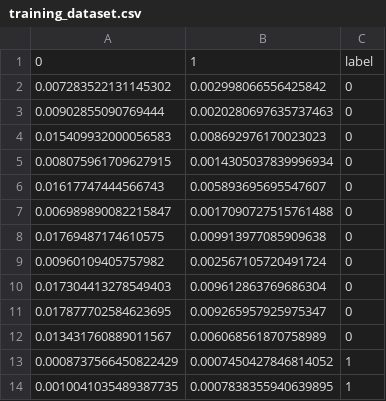
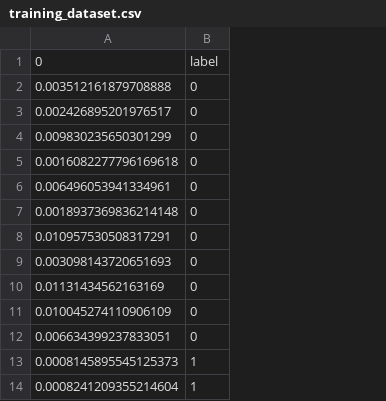
Before and after one commit to niburczyk/ProgrammingProject, a CSV file: training_dataset.csv, drawn as a sheet; only a part is shown; removed rows and columns are numbered as before the commit, all else as after; the diff names each change by its address in the sheet, - before the commit and + after, or states it on an @@ line.

```diff
--- a/training_dataset.csv
+++ b/training_dataset.csv
-column A, rows 1-14: 0 | 0.007283522131145302 | 0.00902855090769444 | 0.015409932000056583 | 0.008075961709627915 | 0.01617747444566743 | 0.006989890082215847 | 0.01769487174610575 | 0.00960109405757982 | 0.017304413278549403 | 0.017877702584623695 | 0.013431760889011567 | 0.0008737566450822429 | 0.0010041035489387735
-column B, rows 1-14: 1 | 0.002998066556425842 | 0.0020280697635737463 | 0.008692976170023023 | 0.0014305037839996934 | 0.005893695695547607 | 0.0017090727515761488 | 0.009913977085909638 | 0.002567105720491724 | 0.009612863769686304 | 0.009265957925975347 | 0.006068561870758989 | 0.0007450427846814052 | 0.0007838355940639895
+column A, rows 1-14: 0 | 0.003512161879708888 | 0.002426895201976517 | 0.009830235650301299 | 0.0016082277796169618 | 0.006496053941334961 | 0.0018937369836214148 | 0.010957530508317291 | 0.003098143720651693 | 0.01131434562163169 | 0.010045274110906109 | 0.006634399237833051 | 0.0008145895545125373 | 0.0008241209355214604
```
Also changed, not shown: 3 other files.
